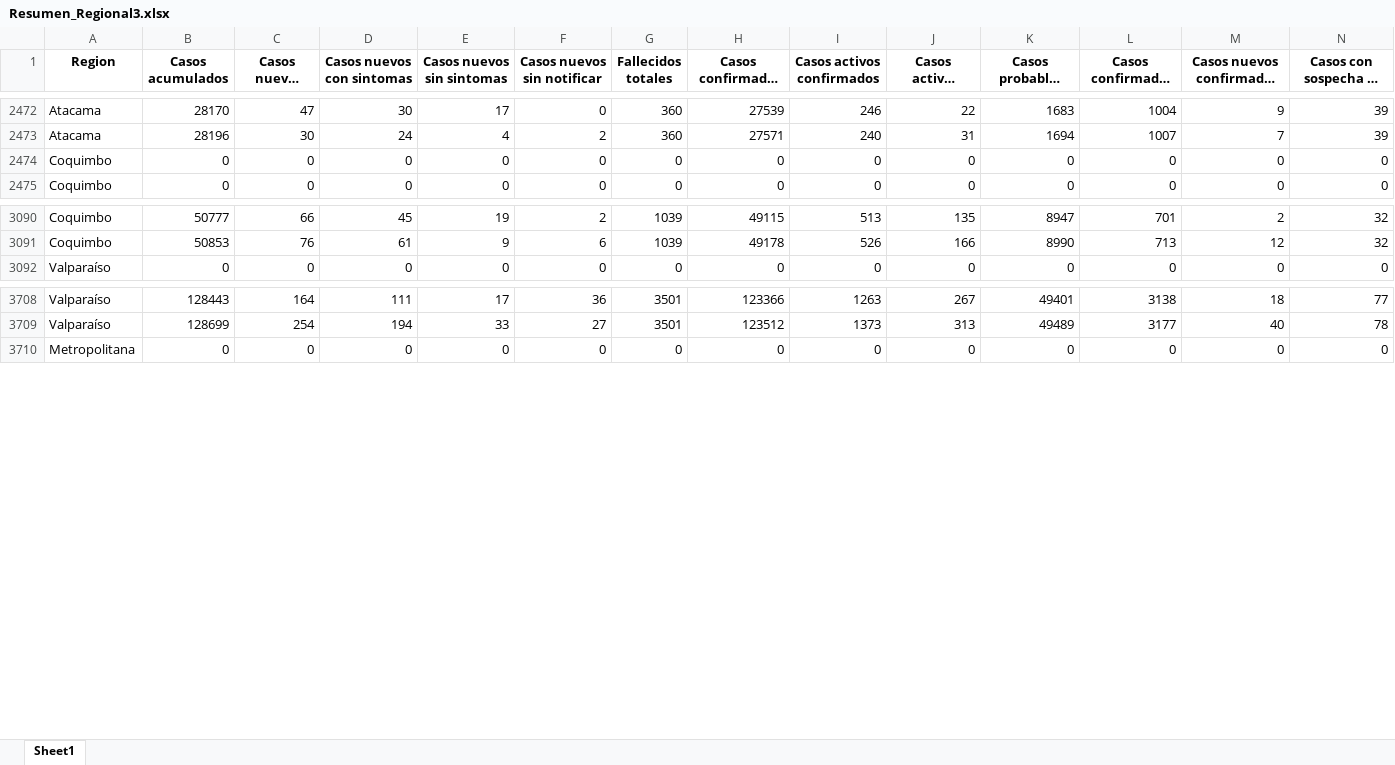
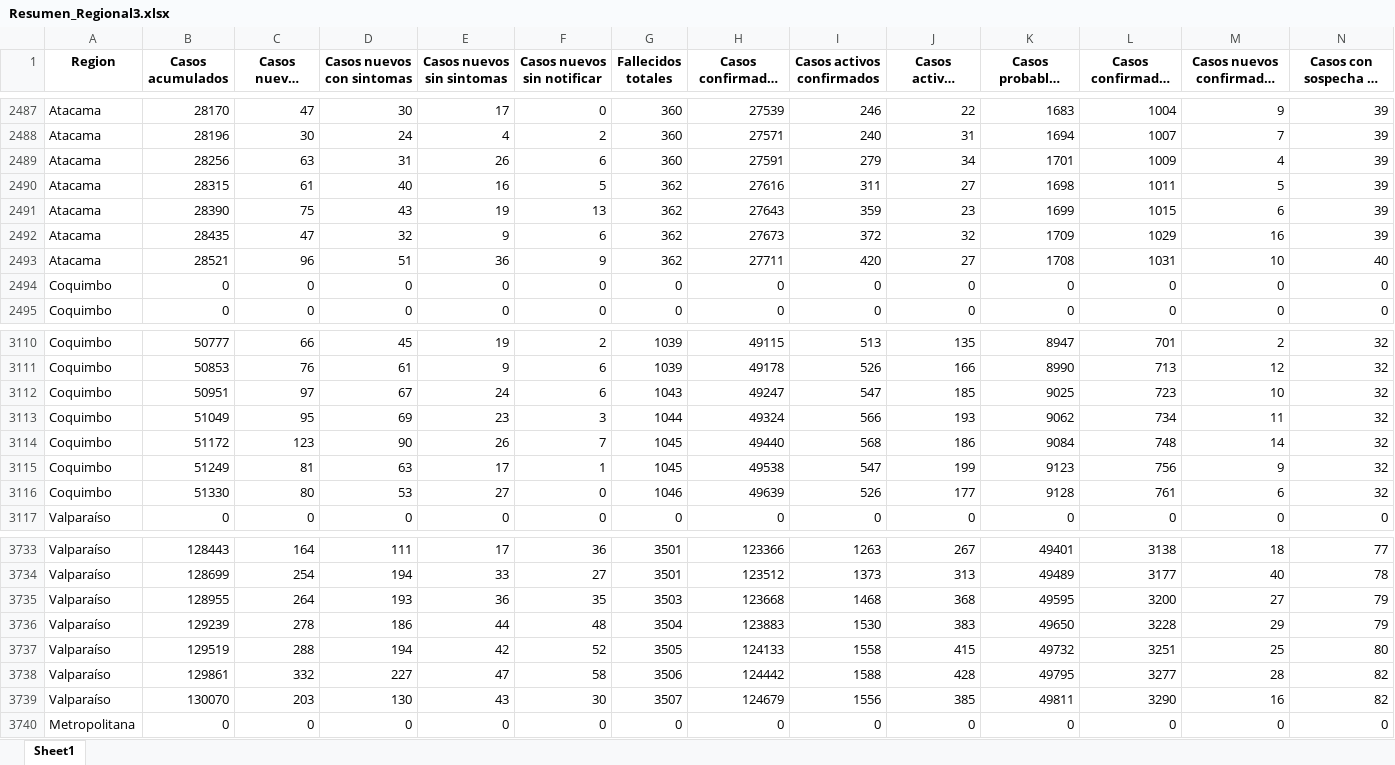
Before and after one commit to Sud-Austral/Datos_Chile, an Excel workbook: propios/Resumen_Regional3.xlsx, sheet Sheet1, drawn as a sheet; only a part is shown, gaps mark what is left out; long unchanged cells end in …; values as stored, in another font and other column widths than the file's, no borders; rows hold the shown columns only; the diff covers the shown part only; the diff names each change by its address in the sheet, - before the commit and + after, or states it on an @@ line.

```diff
--- a/propios/Resumen_Regional3.xlsx (sheet Sheet1)
+++ b/propios/Resumen_Regional3.xlsx (sheet Sheet1)
+row 2489: Atacama | 28256 | 63 | 31 | 26 | 6 | 360 | 27591 | 279 | 34 | 1701 | 1009 | 4 | 39
+row 2490: Atacama | 28315 | 61 | 40 | 16 | 5 | 362 | 27616 | 311 | 27 | 1698 | 1011 | 5 | 39
+row 2491: Atacama | 28390 | 75 | 43 | 19 | 13 | 362 | 27643 | 359 | 23 | 1699 | 1015 | 6 | 39
+row 2492: Atacama | 28435 | 47 | 32 | 9 | 6 | 362 | 27673 | 372 | 32 | 1709 | 1029 | 16 | 39
+row 2493: Atacama | 28521 | 96 | 51 | 36 | 9 | 362 | 27711 | 420 | 27 | 1708 | 1031 | 10 | 40
+row 3112: Coquimbo | 50951 | 97 | 67 | 24 | 6 | 1043 | 49247 | 547 | 185 | 9025 | 723 | 10 | 32
+row 3113: Coquimbo | 51049 | 95 | 69 | 23 | 3 | 1044 | 49324 | 566 | 193 | 9062 | 734 | 11 | 32
+row 3114: Coquimbo | 51172 | 123 | 90 | 26 | 7 | 1045 | 49440 | 568 | 186 | 9084 | 748 | 14 | 32
+row 3115: Coquimbo | 51249 | 81 | 63 | 17 | 1 | 1045 | 49538 | 547 | 199 | 9123 | 756 | 9 | 32
+row 3116: Coquimbo | 51330 | 80 | 53 | 27 | 0 | 1046 | 49639 | 526 | 177 | 9128 | 761 | 6 | 32
+row 3735: Valparaíso | 128955 | 264 | 193 | 36 | 35 | 3503 | 123668 | 1468 | 368 | 49595 | 3200 | 27 | 79
+row 3736: Valparaíso | 129239 | 278 | 186 | 44 | 48 | 3504 | 123883 | 1530 | 383 | 49650 | 3228 | 29 | 79
+row 3737: Valparaíso | 129519 | 288 | 194 | 42 | 52 | 3505 | 124133 | 1558 | 415 | 49732 | 3251 | 25 | 80
+row 3738: Valparaíso | 129861 | 332 | 227 | 47 | 58 | 3506 | 124442 | 1588 | 428 | 49795 | 3277 | 28 | 82
+row 3739: Valparaíso | 130070 | 203 | 130 | 43 | 30 | 3507 | 124679 | 1556 | 385 | 49811 | 3290 | 16 | 82
```
Also changed, not shown: 70 added rows elsewhere in this sheet, propios/Resumen_Regional2.xlsx, 2 other files.
